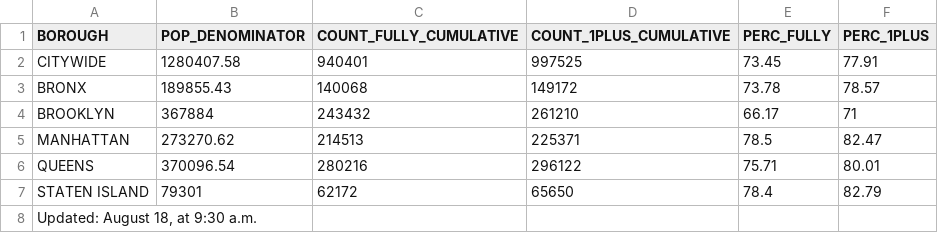
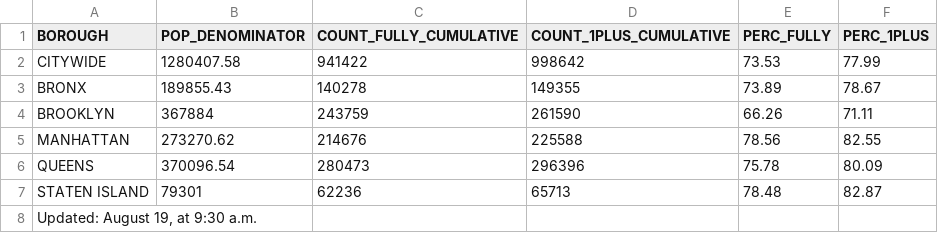
Before and after one commit to nychealth/covid-vaccine-data, a CSV file: people/coverage-summary-65plus.csv, drawn as a sheet.

```diff
--- a/people/coverage-summary-65plus.csv
+++ b/people/coverage-summary-65plus.csv
@@ -1,8 +1,8 @@
 "BOROUGH","POP_DENOMINATOR","COUNT_FULLY_CUMULATIVE","COUNT_1PLUS_CUMULATIVE","PERC_FULLY","PERC_1PLUS"
-"CITYWIDE",1280407.58,940401,997525,73.45,77.91
-"BRONX",189855.43,140068,149172,73.78,78.57
-"BROOKLYN",367884,243432,261210,66.17,71
-"MANHATTAN",273270.62,214513,225371,78.5,82.47
-"QUEENS",370096.54,280216,296122,75.71,80.01
-"STATEN ISLAND",79301,62172,65650,78.4,82.79
-"Updated:  August 18, at 9:30 a.m.",,,,,
+"CITYWIDE",1280407.58,941422,998642,73.53,77.99
+"BRONX",189855.43,140278,149355,73.89,78.67
+"BROOKLYN",367884,243759,261590,66.26,71.11
+"MANHATTAN",273270.62,214676,225588,78.56,82.55
+"QUEENS",370096.54,280473,296396,75.78,80.09
+"STATEN ISLAND",79301,62236,65713,78.48,82.87
+"Updated:  August 19, at 9:30 a.m.",,,,,
```
Also changed, not shown: people/coverage-by-boro-age.csv, people/coverage-by-boro-demo.csv, 18 other files.
